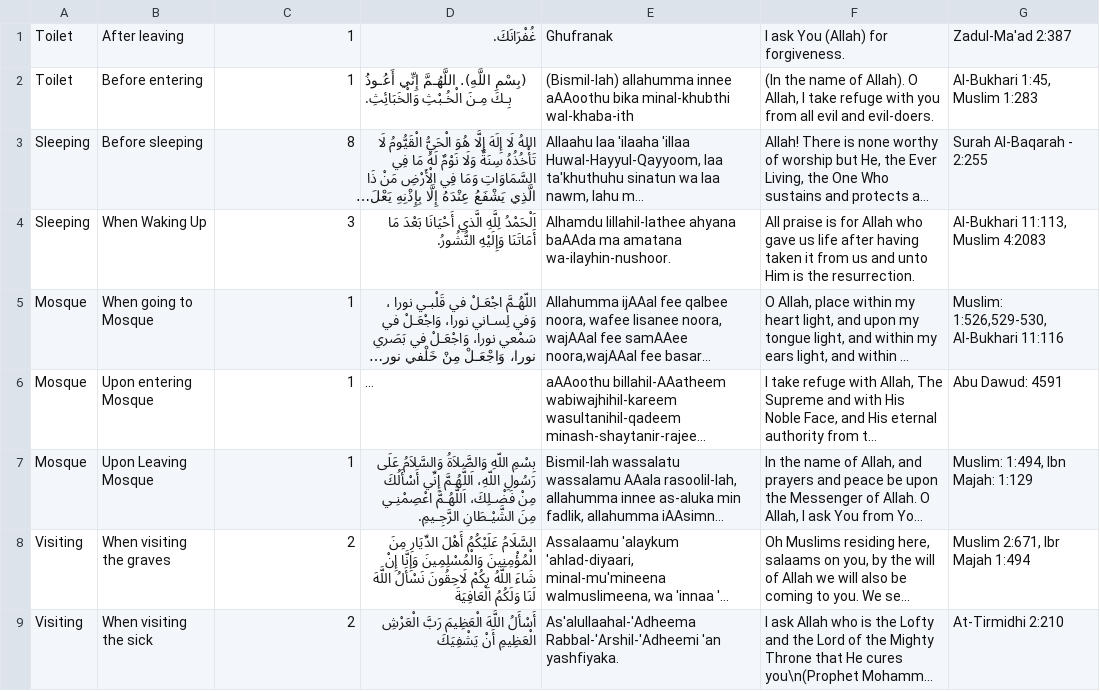
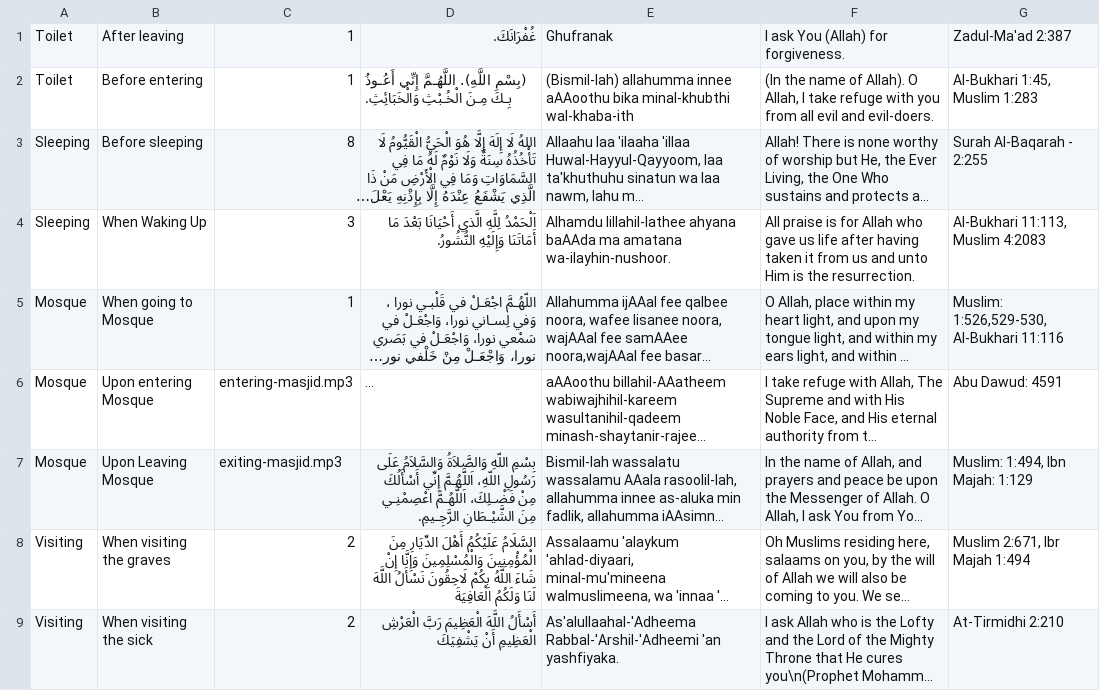
Before and after one commit to rumaisaabdulhai/DuaApp, a CSV file: app/src/main/assets/duas.csv, drawn as a sheet; long unchanged cells end in …; the diff names each change by its address in the sheet, - before the commit and + after, or states it on an @@ line.

```diff
--- a/app/src/main/assets/duas.csv
+++ b/app/src/main/assets/duas.csv
-C6: 1
+C6: entering-masjid.mp3
-C7: 1
+C7: exiting-masjid.mp3
```
Also changed, not shown: 3 other files.
